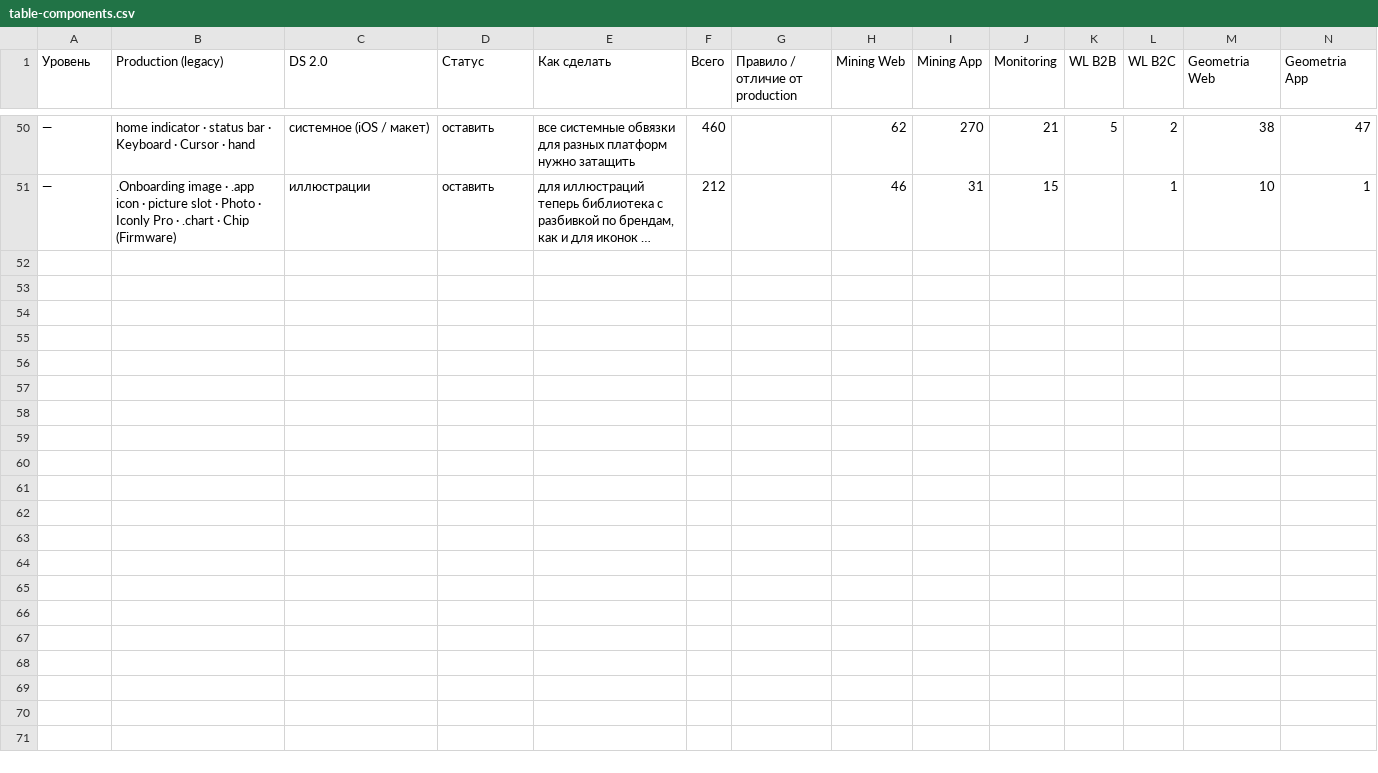
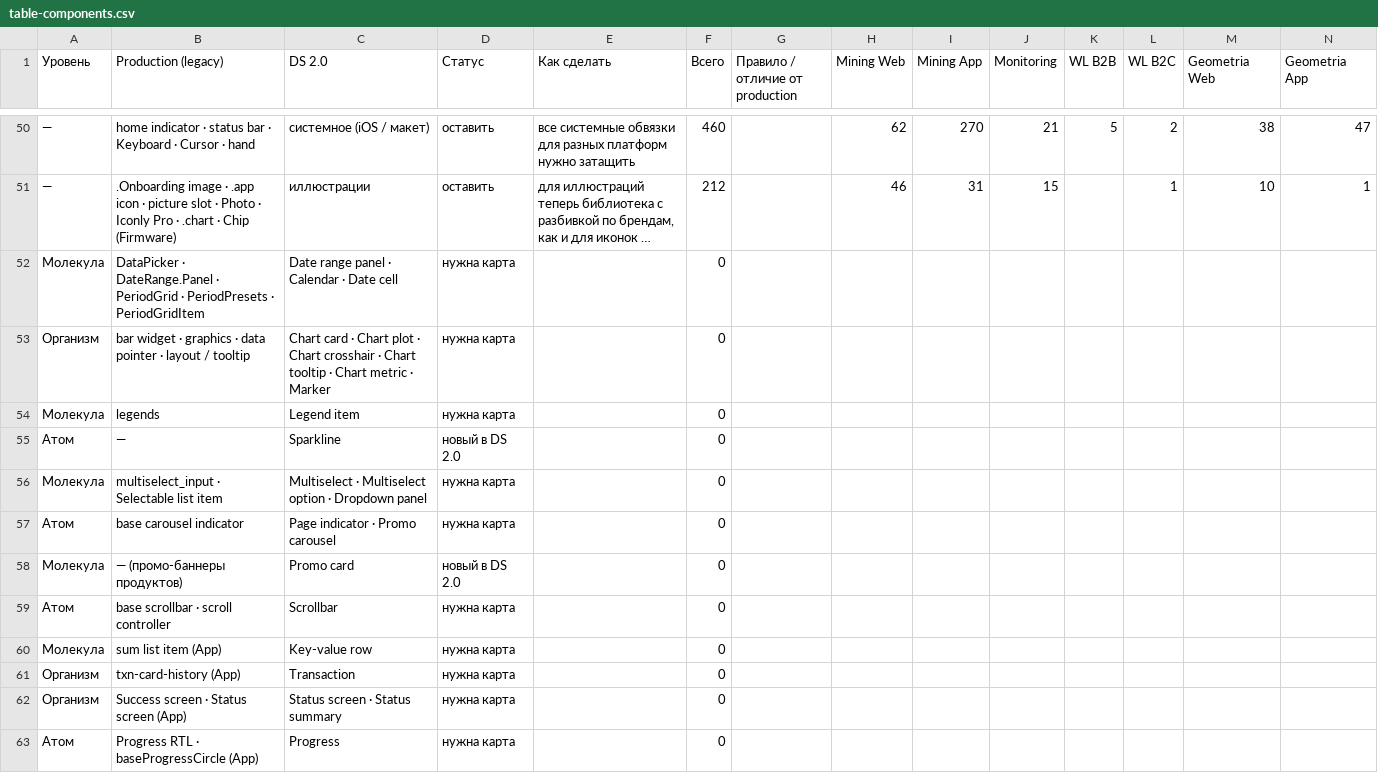
Before and after one commit to vsdsgn/emcd-design-tokens, a CSV file: docs/migration/table-components.csv, drawn as a sheet; only a part is shown, gaps mark what is left out; long unchanged cells end in …; rows hold the shown columns only; the diff covers the shown part only; the diff names each change by its address in the sheet, - before the commit and + after, or states it on an @@ line.

```diff
--- a/docs/migration/table-components.csv
+++ b/docs/migration/table-components.csv
+row 52: Молекула | DataPicker · DateRange.Panel · PeriodGrid · PeriodPresets · PeriodGridItem | Date range panel · Calendar · Date cell | нужна карта |  | 0
+row 53: Организм | bar widget · graphics · data pointer · layout / tooltip | Chart card · Chart plot · Chart crosshair · Chart tooltip · Chart metric · Marker | нужна карта |  | 0
+row 54: Молекула | legends | Legend item | нужна карта |  | 0
+row 55: Атом | — | Sparkline | новый в DS 2.0 |  | 0
+row 56: Молекула | multiselect_input · Selectable list item | Multiselect · Multiselect option · Dropdown panel | нужна карта |  | 0
+row 57: Атом | base carousel indicator | Page indicator · Promo carousel | нужна карта |  | 0
+row 58: Молекула | — (промо-баннеры продуктов) | Promo card | новый в DS 2.0 |  | 0
+row 59: Атом | base scrollbar · scroll controller | Scrollbar | нужна карта |  | 0
+row 60: Молекула | sum list item (App) | Key-value row | нужна карта |  | 0
+row 61: Организм | txn-card-history (App) | Transaction | нужна карта |  | 0
+row 62: Организм | Success screen · Status screen (App) | Status screen · Status summary | нужна карта |  | 0
+row 63: Атом | Progress RTL · baseProgressCircle (App) | Progress | нужна карта |  | 0
```
Also changed, not shown: 12 added rows elsewhere in this file, 3 other files.
